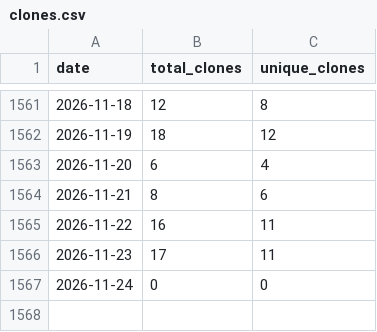
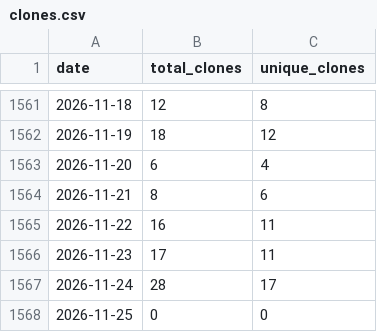
Before and after one commit to wumphlett/COMP-1210, a CSV file: .traffic/clones.csv, drawn as a sheet; only a part is shown, gaps mark what is left out.

Commit message:
Updating repository traffic

```diff
--- a/.traffic/clones.csv
+++ b/.traffic/clones.csv
@@ -1566,2 +1566,3 @@ date,total_clones,unique_clones
 2026-11-23,17,11
-2026-11-24,0,0
+2026-11-24,28,17
+2026-11-25,0,0
```
Also changed, not shown: .traffic/views.csv, 3 other files.
